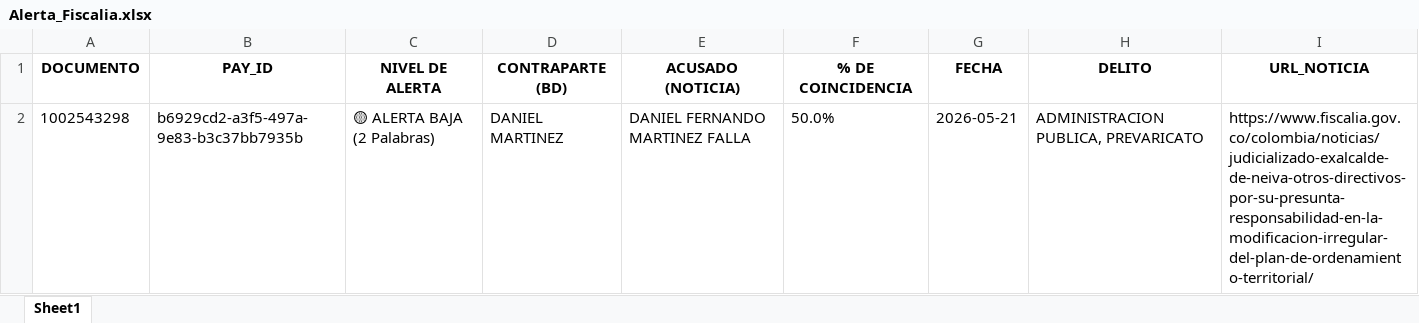
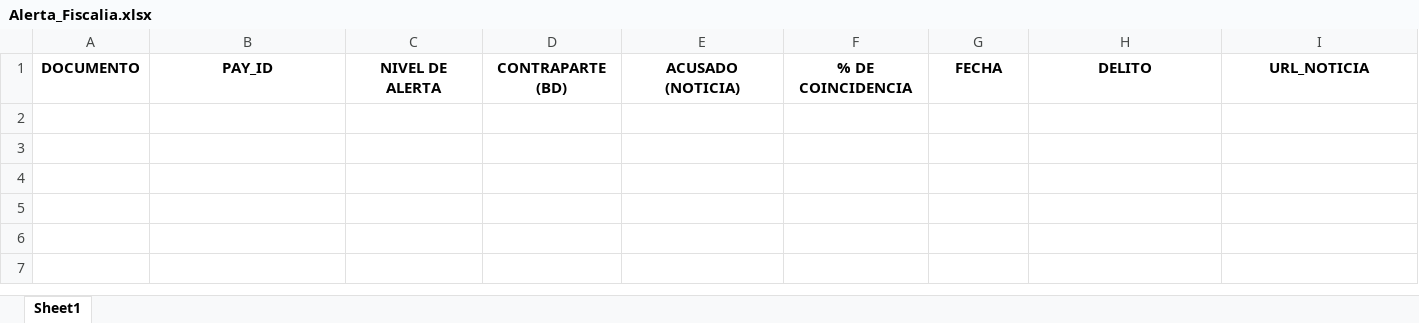
Before and after one commit to santiagolizarazo-bot/robot-alerta-fiscalia, an Excel workbook: Alerta_Fiscalia.xlsx, sheet Sheet1, drawn as a sheet; values as stored, in another font and other column widths than the file's, no borders; the diff names each change by its address in the sheet, - before the commit and + after, or states it on an @@ line.

```diff
--- a/Alerta_Fiscalia.xlsx (sheet Sheet1)
+++ b/Alerta_Fiscalia.xlsx (sheet Sheet1)
-row 2: 1002543298 | b6929cd2-a3f5-497a-9e83-b3c37bb7935b | 🟡 ALERTA BAJA (2 Palabras) | DANIEL MARTINEZ | DANIEL FERNANDO MARTINEZ FALLA | 50.0% | 2026-05-21 | ADMINISTRACION PUBLICA, PREVARICATO | https://www.fiscalia.gov.co/colombia/noticias/judicializado-exalcalde-de-neiva-otros-directivos-por-su-presunta-responsabilidad-en-la-modificacion-irregular-del-plan-de-ordenamiento-territorial/
```
